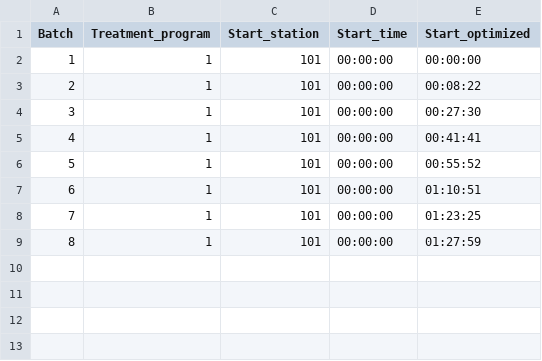
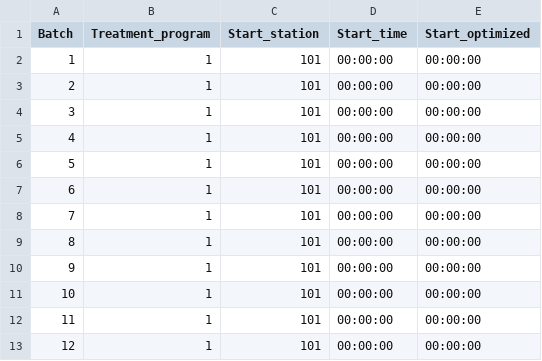
Before and after one commit to PiiJar/Simulation, a CSV file: initialization/production.csv, drawn as a sheet.

Commit message:
Korjattu: simulaatioputki käyttää vain simulaatiokansion initialization/production.csv-tiedostoa, ei koskaan projektin juurta. Kaikki polut palautettu alkuperäiseen. Ei enää väärää kirjoitusta eikä lukuja juuresta.

```diff
--- a/initialization/production.csv
+++ b/initialization/production.csv
@@ -2,8 +2,12 @@ Batch,Treatment_program,Start_station,Start_time,Start_optimized
 1,1,101,00:00:00,00:00:00
-2,1,101,00:00:00,00:08:22
-3,1,101,00:00:00,00:27:30
-4,1,101,00:00:00,00:41:41
-5,1,101,00:00:00,00:55:52
-6,1,101,00:00:00,01:10:51
-7,1,101,00:00:00,01:23:25
-8,1,101,00:00:00,01:27:59
+2,1,101,00:00:00,00:00:00
+3,1,101,00:00:00,00:00:00
+4,1,101,00:00:00,00:00:00
+5,1,101,00:00:00,00:00:00
+6,1,101,00:00:00,00:00:00
+7,1,101,00:00:00,00:00:00
+8,1,101,00:00:00,00:00:00
+9,1,101,00:00:00,00:00:00
+10,1,101,00:00:00,00:00:00
+11,1,101,00:00:00,00:00:00
+12,1,101,00:00:00,00:00:00
```
Also changed, not shown: initialization/transporters _task_areas.csv, 4 other files.
